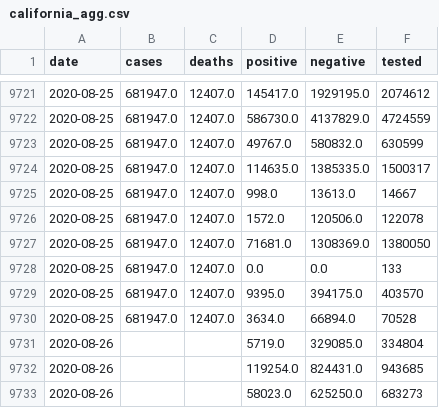
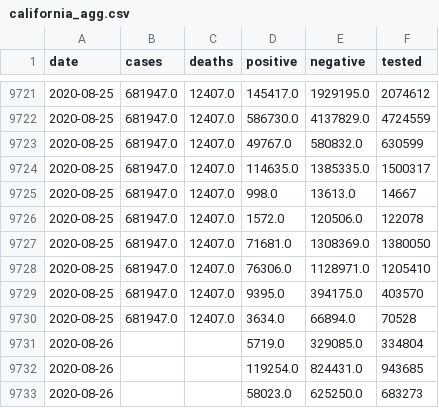
Before and after one commit to klintkanopka/COVID-19, a CSV file: data/california_agg.csv, drawn as a sheet; only a part is shown, gaps mark what is left out.

Commit message:
update data on Thu 27 Aug 00:00:01 PDT 2020

```diff
--- a/data/california_agg.csv
+++ b/data/california_agg.csv
@@ -9727,3 +9727,3 @@ date,cases,deaths,positive,negative,tested
 2020-08-25,681947.0,12407.0,71681.0,1308369.0,1380050
-2020-08-25,681947.0,12407.0,0.0,0.0,133
+2020-08-25,681947.0,12407.0,76306.0,1128971.0,1205410
 2020-08-25,681947.0,12407.0,9395.0,394175.0,403570
```
